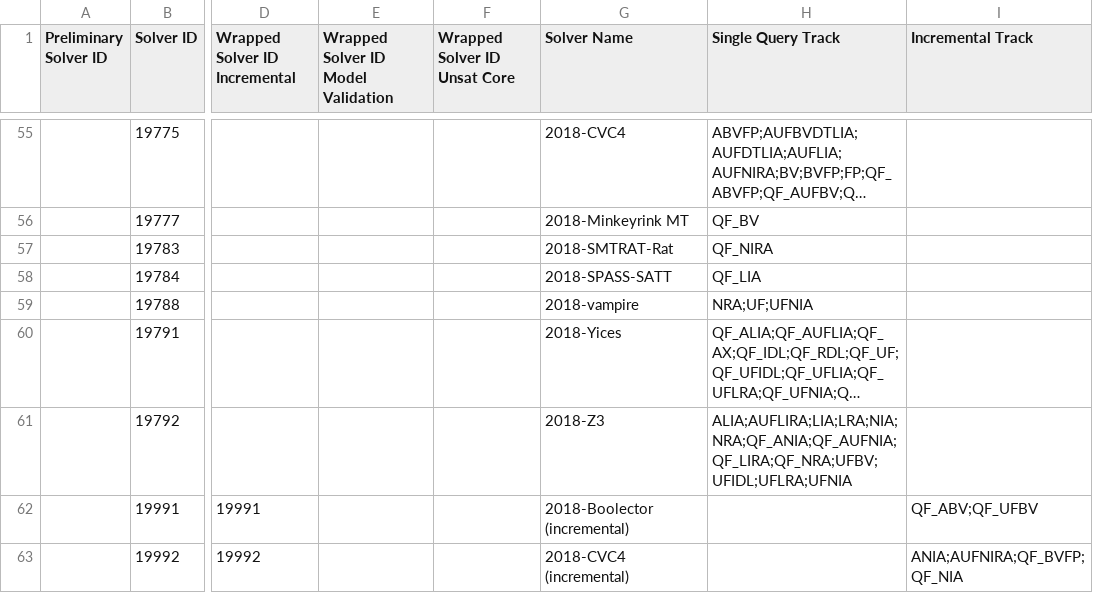
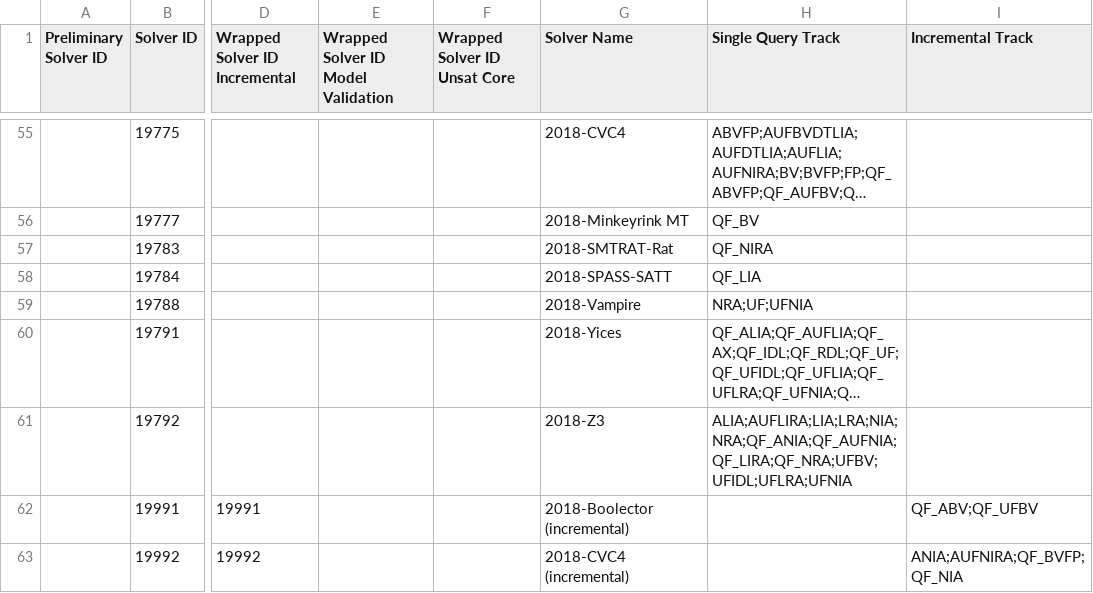
Before and after one commit to SMT-COMP/smt-comp, a CSV file: 2019/registration/solvers_divisions_final.csv, drawn as a sheet; only a part is shown, gaps mark what is left out; long unchanged cells end in …; the diff names each change by its address in the sheet, - before the commit and + after, or states it on an @@ line.

```diff
--- a/2019/registration/solvers_divisions_final.csv
+++ b/2019/registration/solvers_divisions_final.csv
-G59 (Solver Name): 2018-vampire
+G59 (Solver Name): 2018-Vampire
```
Also changed, not shown: 1 other file.
